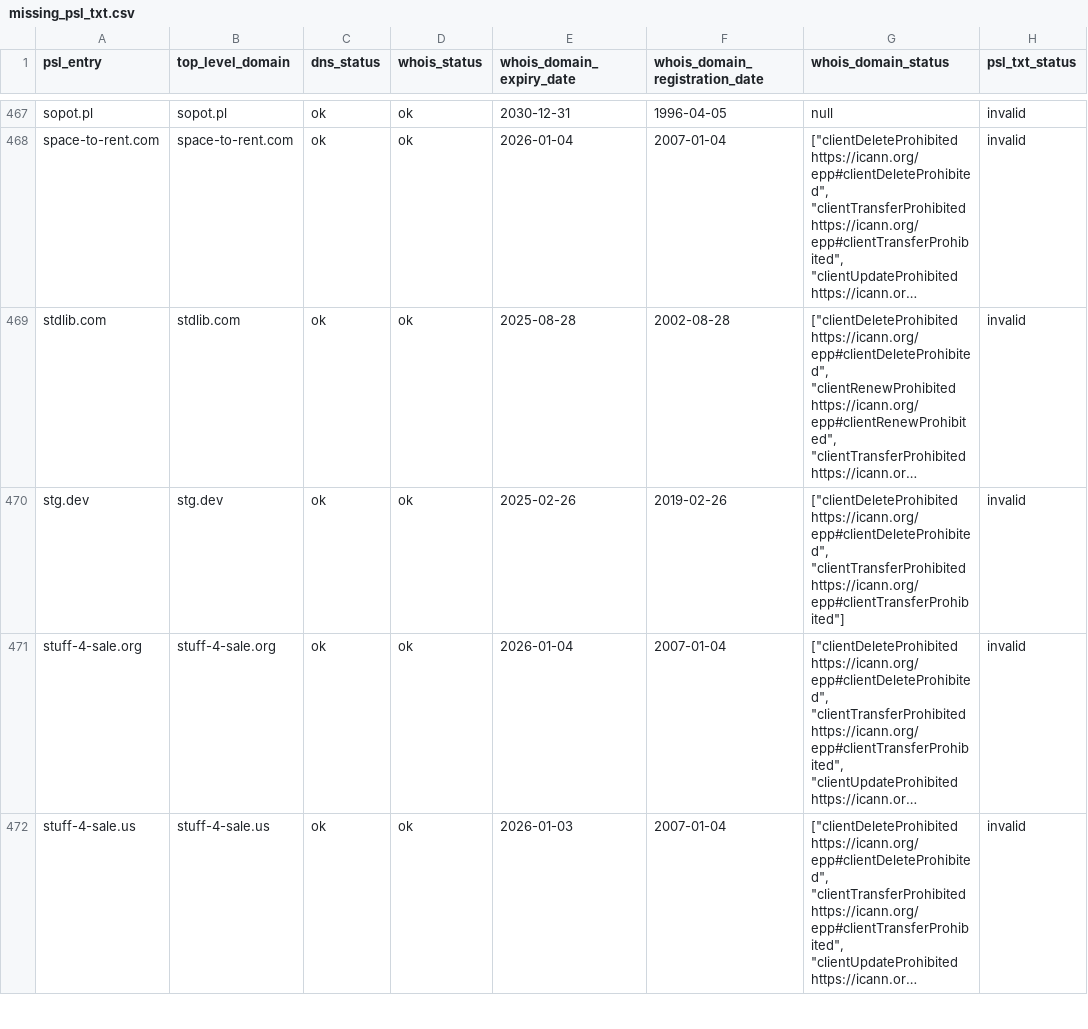
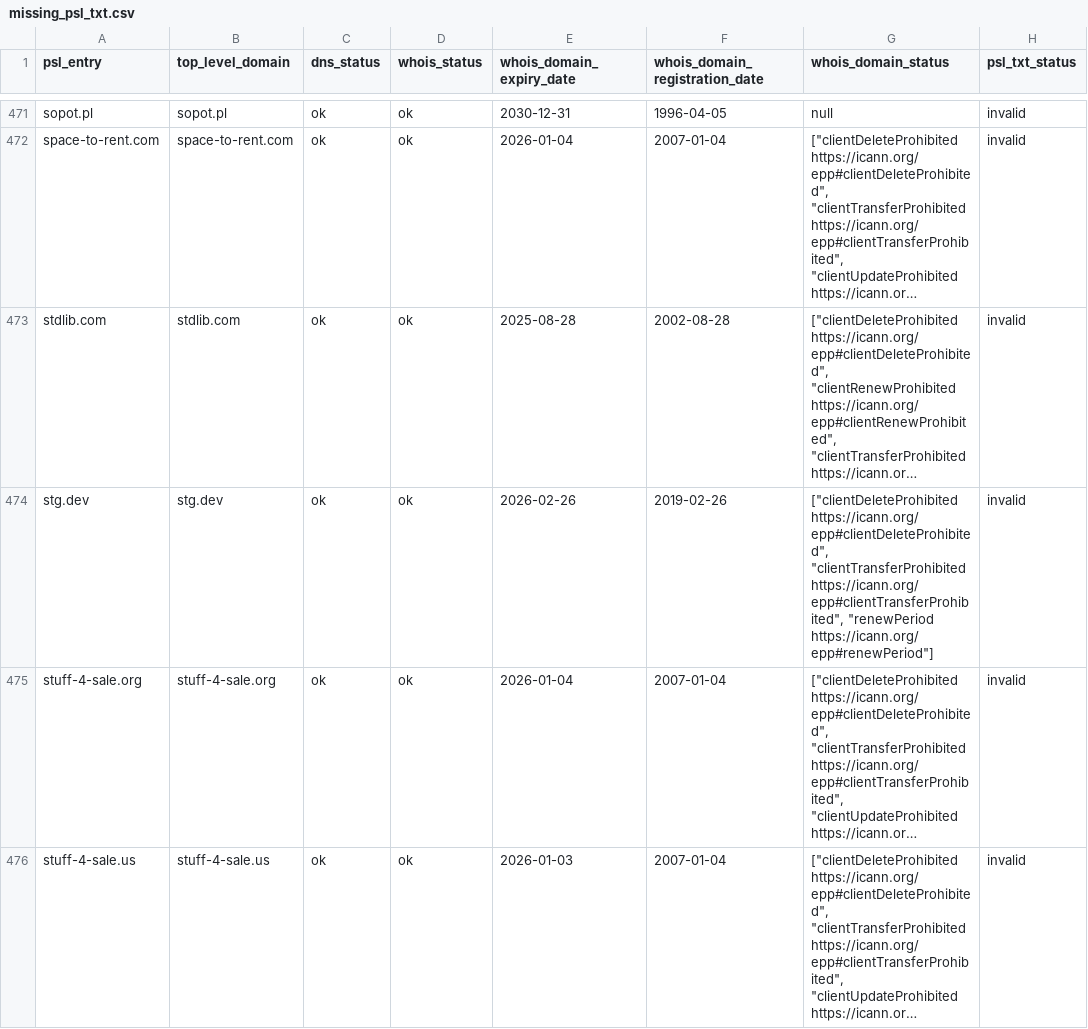
Before and after one commit to groundcat/PSL-private-domains-checker, a CSV file: data/missing_psl_txt.csv, drawn as a sheet; only a part is shown, gaps mark what is left out; long unchanged cells end in …; addresses are those after the commit; the diff covers the shown part only; the diff names each change by its address in the sheet, - before the commit and + after, or states it on an @@ line.

```diff
--- a/data/missing_psl_txt.csv
+++ b/data/missing_psl_txt.csv
-E474 (whois_domain_expiry_date): 2025-02-26
+E474 (whois_domain_expiry_date): 2026-02-26
-G474 (whois_domain_status): …https://icann.org/epp#clientDeleteProhibited", "clientTransferProhibited https://icann.org/epp#clientTransferProhibited"]
+G474 (whois_domain_status): …https://icann.org/epp#clientDeleteProhibited", "clientTransferProhibited https://icann.org/epp#clientTransferProhibited", "renewPeriod https://icann.org/epp#renewPeriod"]
```
Also changed, not shown: 8 added rows, 2 removed rows and 8 edited cells elsewhere in this file, data/all.csv, data/expiry_less_than_2yrs.csv, 1 other file.
